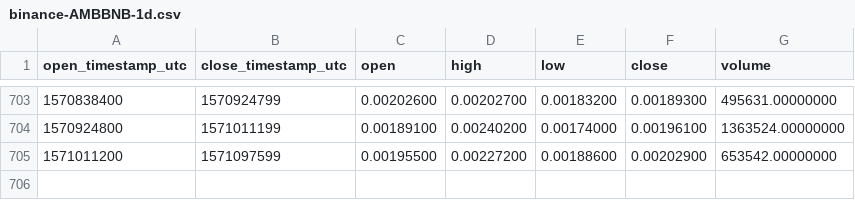
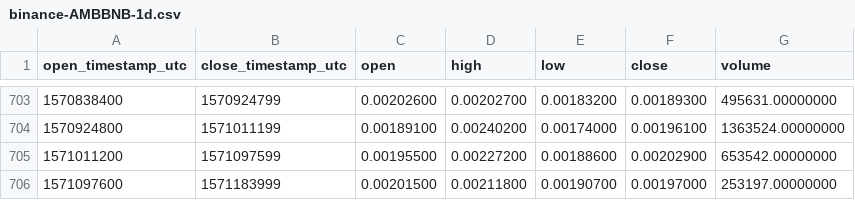
Before and after one commit to cryptobigbro/binance-AMBBNB, a CSV file: binance-AMBBNB-1d.csv, drawn as a sheet; only a part is shown, gaps mark what is left out; the diff names each change by its address in the sheet, - before the commit and + after, or states it on an @@ line.

Commit message:
Update OHLCV data.

```diff
--- a/binance-AMBBNB-1d.csv
+++ b/binance-AMBBNB-1d.csv
+row 706: 1571097600 | 1571183999 | 0.00201500 | 0.00211800 | 0.00190700 | 0.00197000 | 253197.00000000
```
Also changed, not shown: 1 other file.
